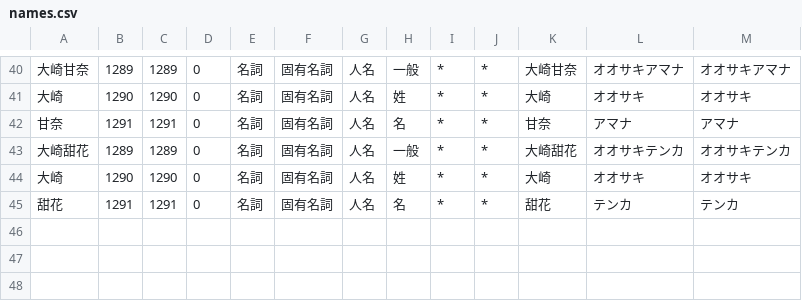
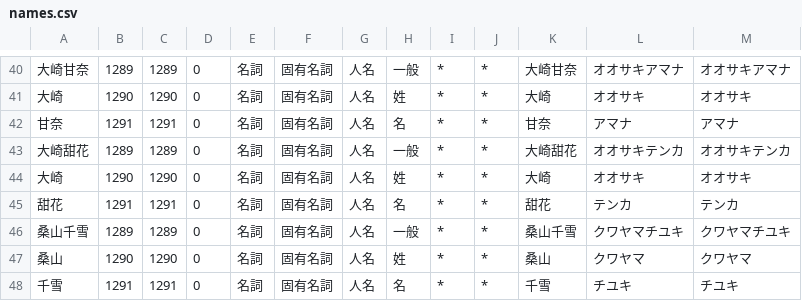
Before and after one commit to 346design/mecab-idolmaster, a CSV file: originals/characters/names.csv, drawn as a sheet; only a part is shown, gaps mark what is left out.

Commit message:
Add Chiyuki Kuwayama

```diff
--- a/originals/characters/names.csv
+++ b/originals/characters/names.csv
@@ -45 +45,4 @@
 甜花,1291,1291,0,名詞,固有名詞,人名,名,*,*,甜花,テンカ,テンカ
+桑山千雪,1289,1289,0,名詞,固有名詞,人名,一般,*,*,桑山千雪,クワヤマチユキ,クワヤマチユキ
+桑山,1290,1290,0,名詞,固有名詞,人名,姓,*,*,桑山,クワヤマ,クワヤマ
+千雪,1291,1291,0,名詞,固有名詞,人名,名,*,*,千雪,チユキ,チユキ
```
